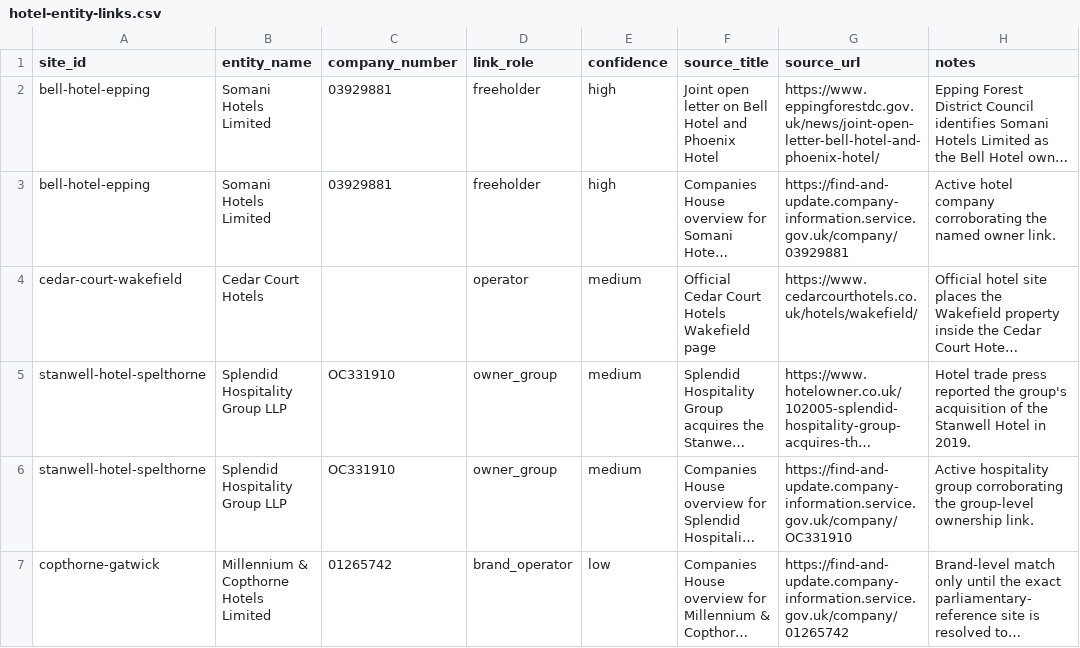
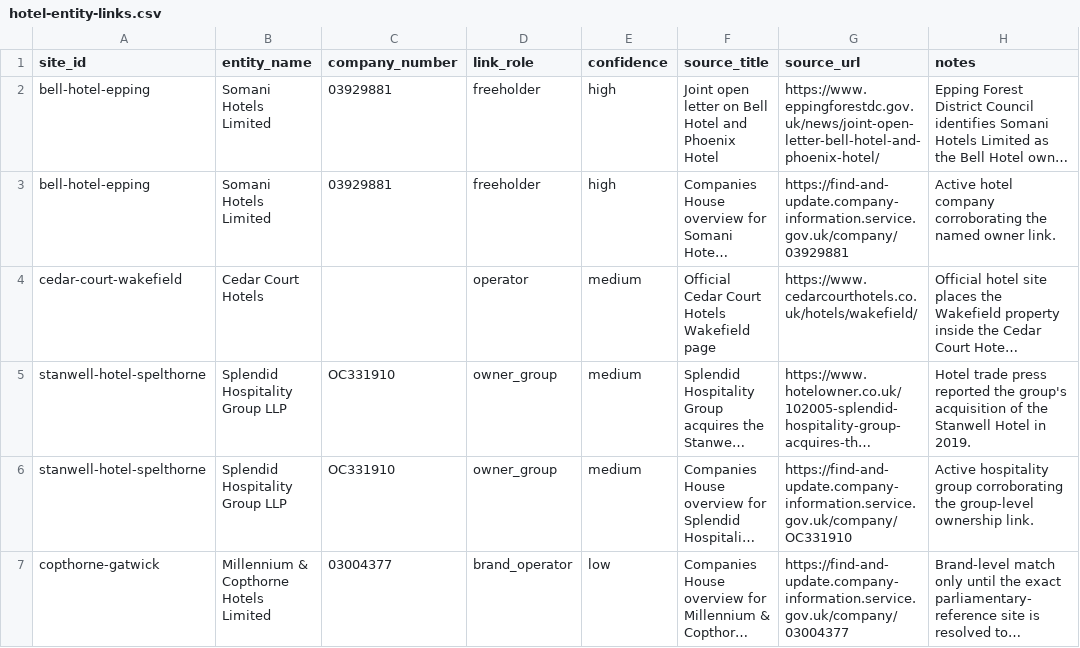
Before and after one commit to tompickup23/asylumstats, a CSV file: data/manual/hotel-entity-links.csv, drawn as a sheet; long unchanged cells end in …; the diff names each change by its address in the sheet, - before the commit and + after, or states it on an @@ line.

```diff
--- a/data/manual/hotel-entity-links.csv
+++ b/data/manual/hotel-entity-links.csv
-C7 (company_number): 01265742
+C7 (company_number): 03004377
-G7 (source_url): https://find-and-update.company-information.service.gov.uk/company/01265742
+G7 (source_url): https://find-and-update.company-information.service.gov.uk/company/03004377
```
Also changed, not shown: data/manual/asylum-contract-ledger.csv, 12 other files.
